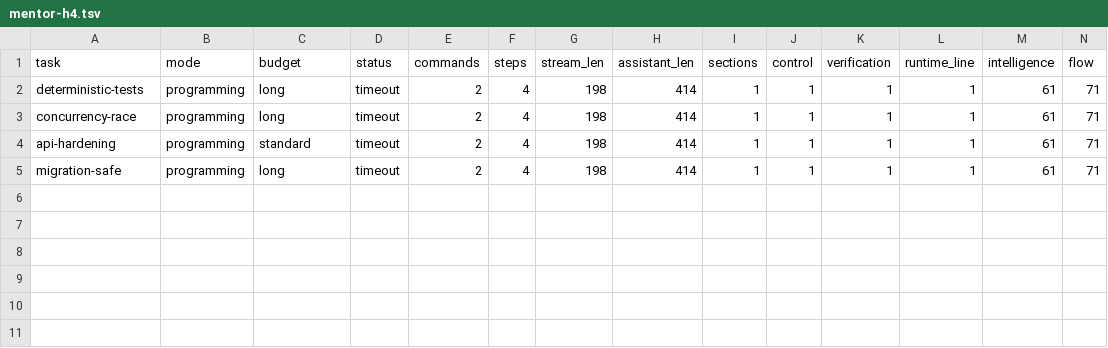
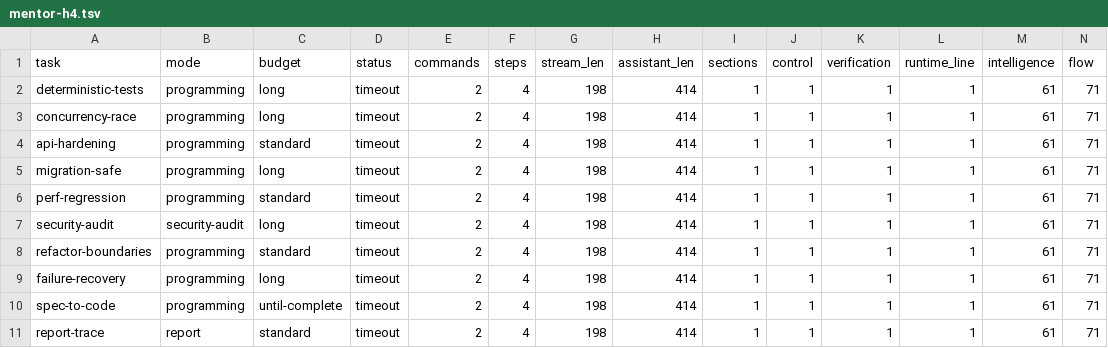
Before and after one commit to andersaamodt/wizardry-apps, a TSV file: .web/artificer/.assay-reports/mentor-h4.tsv, drawn as a sheet; the diff names each change by its address in the sheet, - before the commit and + after, or states it on an @@ line.

```diff
--- a/.web/artificer/.assay-reports/mentor-h4.tsv
+++ b/.web/artificer/.assay-reports/mentor-h4.tsv
+row 6: perf-regression | programming | standard | timeout | 2 | 4 | 198 | 414 | 1 | 1 | 1 | 1 | 61 | 71
+row 7: security-audit | security-audit | long | timeout | 2 | 4 | 198 | 414 | 1 | 1 | 1 | 1 | 61 | 71
+row 8: refactor-boundaries | programming | standard | timeout | 2 | 4 | 198 | 414 | 1 | 1 | 1 | 1 | 61 | 71
+row 9: failure-recovery | programming | long | timeout | 2 | 4 | 198 | 414 | 1 | 1 | 1 | 1 | 61 | 71
+row 10: spec-to-code | programming | until-complete | timeout | 2 | 4 | 198 | 414 | 1 | 1 | 1 | 1 | 61 | 71
+row 11: report-trace | report | standard | timeout | 2 | 4 | 198 | 414 | 1 | 1 | 1 | 1 | 61 | 71
```
Also changed, not shown: 2 other files.
